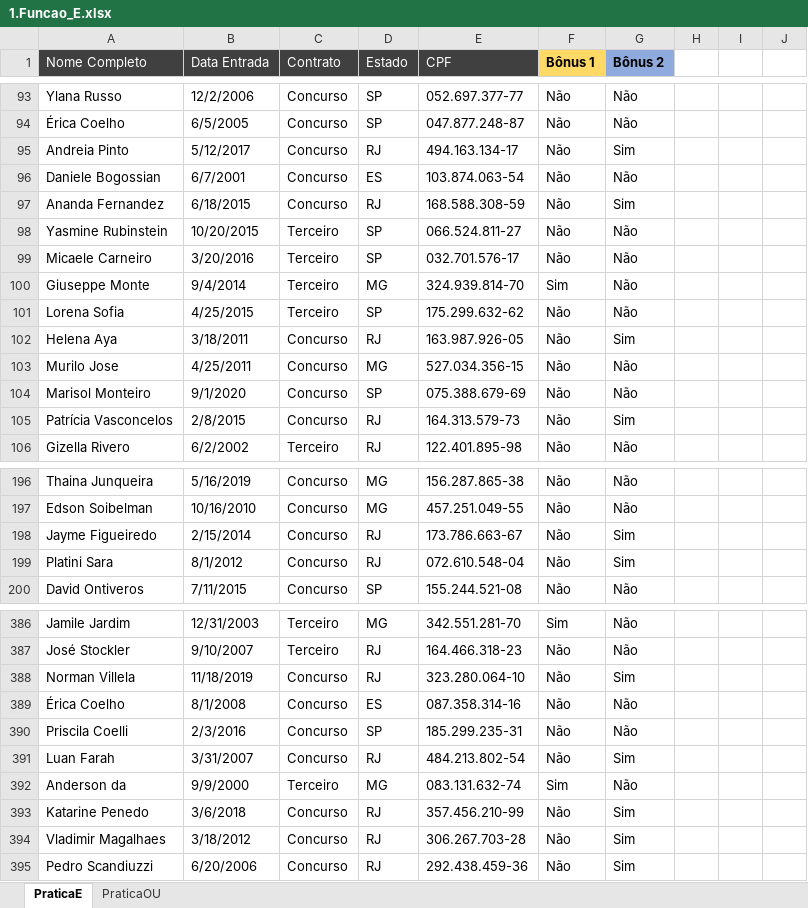
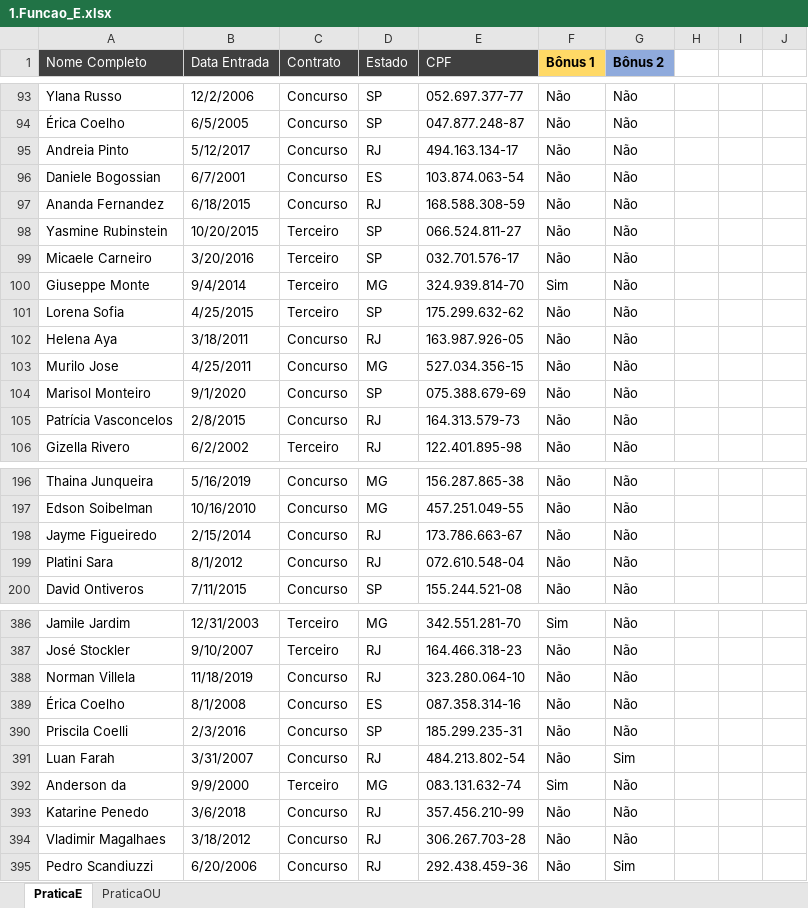
Before and after one commit to Filipeck/hashTagTreinamento, an Excel workbook: 2.Excel/hands-on/6.Funcoes_Mercado/2.E_OU/1.Funcao_E.xlsx, sheet PraticaE, drawn as a sheet; only a part is shown, gaps mark what is left out; values as stored, in another font and other column widths than the file's, no borders; conditional formats not drawn; the diff covers the shown part only; the diff names each change by its address in the sheet, - before the commit and + after, or states it on an @@ line.

Commit message:
inicio funcao OU e uso de DATA em valores lógicos

```diff
--- a/2.Excel/hands-on/6.Funcoes_Mercado/2.E_OU/1.Funcao_E.xlsx (sheet PraticaE)
+++ b/2.Excel/hands-on/6.Funcoes_Mercado/2.E_OU/1.Funcao_E.xlsx (sheet PraticaE)
-G95 (Bônus 2): Sim
+G95 (Bônus 2): Não
-G97 (Bônus 2): Sim
+G97 (Bônus 2): Não
-G102 (Bônus 2): Sim
+G102 (Bônus 2): Não
-G105 (Bônus 2): Sim
+G105 (Bônus 2): Não
-G198:G199 (Bônus 2): Sim
+G198:G199 (Bônus 2): Não
-G388 (Bônus 2): Sim
+G388 (Bônus 2): Não
-G393:G394 (Bônus 2): Sim
+G393:G394 (Bônus 2): Não
```
Also changed, not shown: 51 edited cells elsewhere in this sheet, formulas that keep their value, 1 other file.
